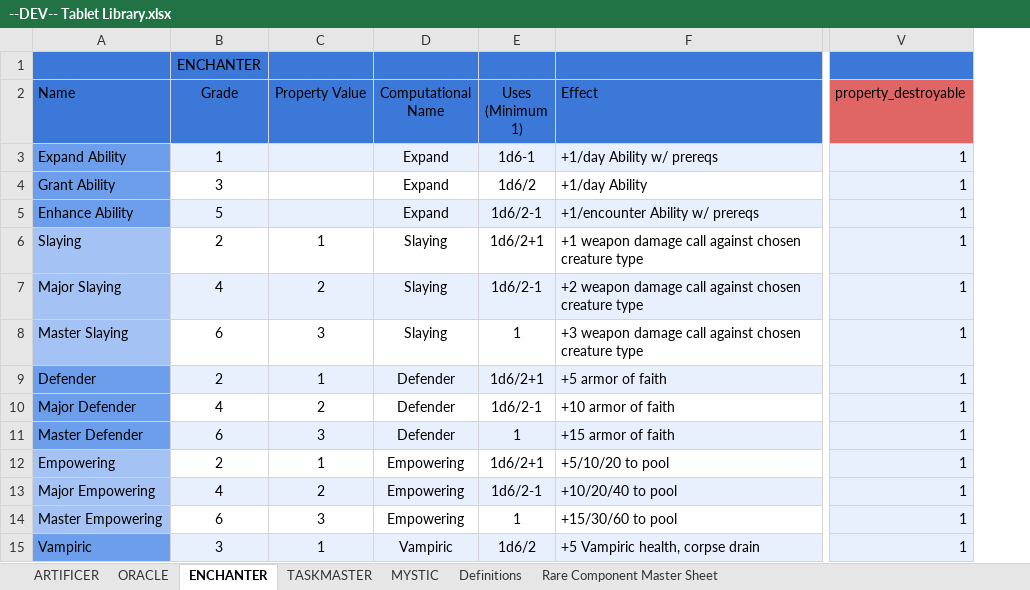
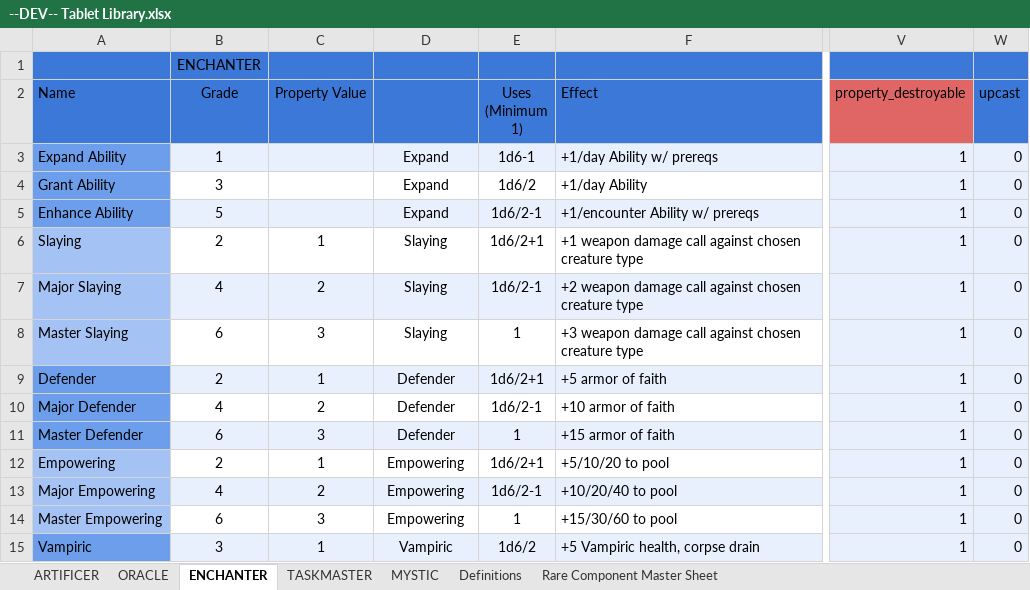
Before and after one commit to awar2170/five-pillars-data, an Excel workbook: Tablet/input/--DEV-- Tablet Library.xlsx, sheet ENCHANTER, drawn as a sheet; only a part is shown, gaps mark what is left out; values as stored, in another font and other column widths than the file's, no borders; the diff covers the shown part only; the diff names each change by its address in the sheet, - before the commit and + after, or states it on an @@ line.

```diff
--- a/Tablet/input/--DEV-- Tablet Library.xlsx (sheet ENCHANTER)
+++ b/Tablet/input/--DEV-- Tablet Library.xlsx (sheet ENCHANTER)
+column W (upcast), rows 3-15: all 0
-D2: Computational Name
+D2: (empty)
```
Also changed, not shown: 61 added rows elsewhere in this sheet, sheet ORACLE, sheet TASKMASTER, sheet MYSTIC, hidden cells, charts or pictures, 2 other files.
